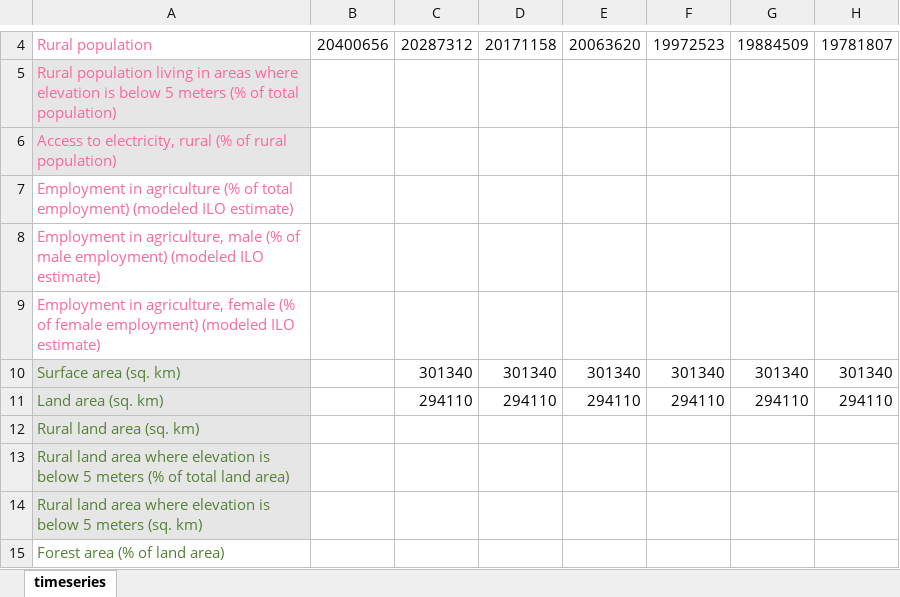
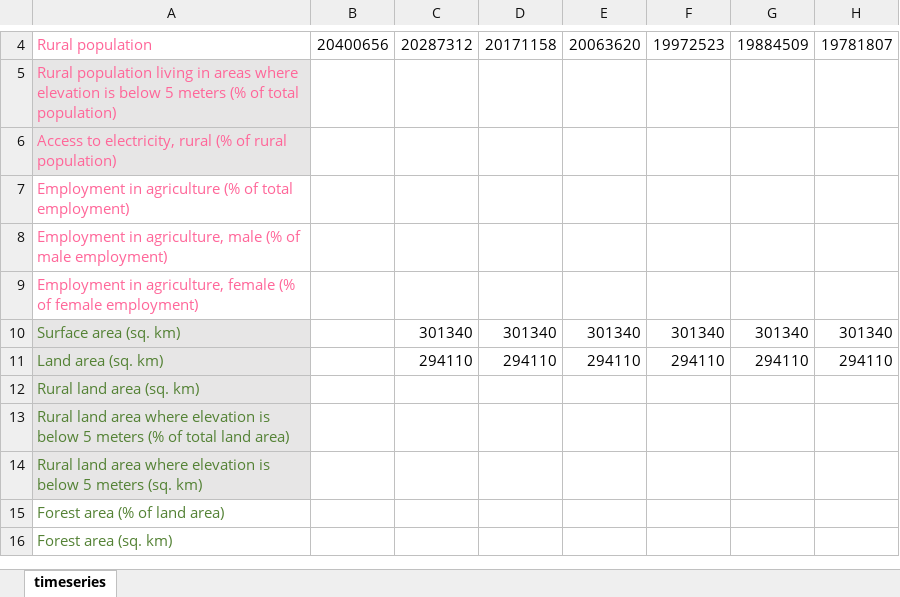
Before and after one commit to ginevraoldani/timeseries-forecasting-on-rural-development, an Excel workbook: italy_values_dataset.xlsx, sheet timeseries, drawn as a sheet; only a part is shown, gaps mark what is left out; the shorter side is filled out with more unchanged rows; values as stored, in another font and other column widths than the file's, no borders; the diff names each change by its address in the sheet, - before the commit and + after, or states it on an @@ line.

Commit message:
Start of VAR model
Defining workflow to follow

```diff
--- a/italy_values_dataset.xlsx (sheet timeseries)
+++ b/italy_values_dataset.xlsx (sheet timeseries)
-A7: …total employment) (modeled ILO estimate)
+A7: …total employment)
-A8: …male employment) (modeled ILO estimate)
+A8: …male employment)
-A9: …female employment) (modeled ILO estimate)
+A9: …female employment)
```
Also changed, not shown: 3 other files.
